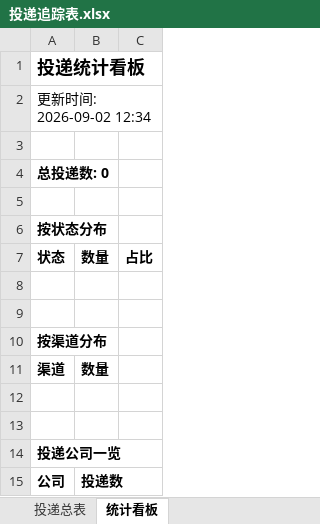
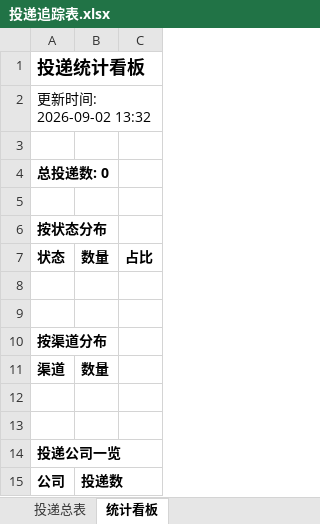
Before and after one commit to CallieWJL/wenke-radar, an Excel workbook: reports/投递追踪表.xlsx, sheet 统计看板, drawn as a sheet; values as stored, in another font and other column widths than the file's, no borders; the diff names each change by its address in the sheet, - before the commit and + after, or states it on an @@ line.

Commit message:
📰 秋招雷达日报 2026-09-02

```diff
--- a/reports/投递追踪表.xlsx (sheet 统计看板)
+++ b/reports/投递追踪表.xlsx (sheet 统计看板)
-A2: 更新时间: 2026-09-02 12:34
+A2: 更新时间: 2026-09-02 13:32
```
